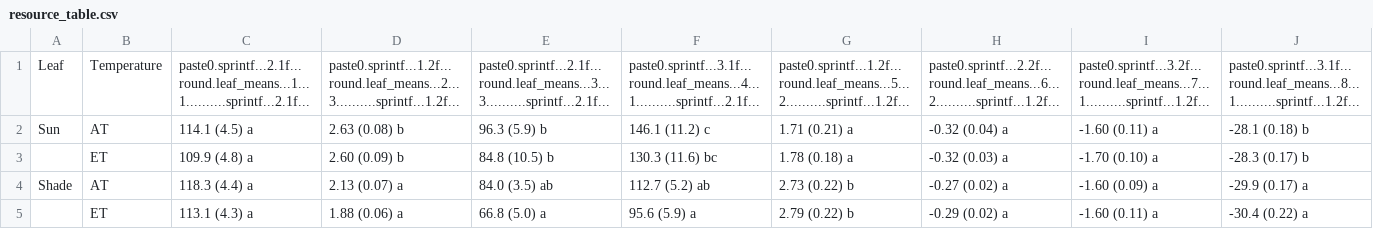
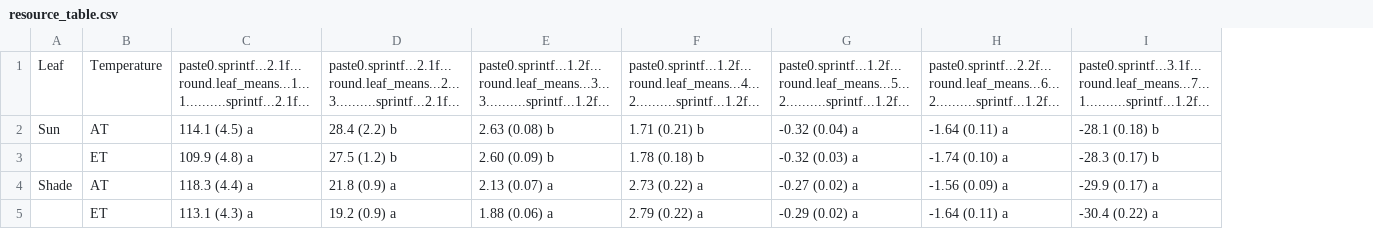
Before and after one commit to CourtneyCampany/WTC3_tree, a CSV file: master_scripts/resource_table.csv, drawn as a sheet; removed rows and columns are numbered as before the commit, all else as after; the diff names each change by its address in the sheet, - before the commit and + after, or states it on an @@ line.

Commit message:
removed Aci added amax kl and amax in table
new stats

started new gmes

manuscript edits

```diff
--- a/master_scripts/resource_table.csv
+++ b/master_scripts/resource_table.csv
+column D, rows 1-5: paste0.sprintf...2.1f...round.leaf_means...2...3..........sprintf...2.1f... | 28.4 (2.2) b | 27.5 (1.2) b | 21.8 (0.9) a | 19.2 (0.9) a
-column E, rows 1-5: paste0.sprintf...2.1f...round.leaf_means...3...3..........sprintf...2.1f... | 96.3 (5.9) b | 84.8 (10.5) b | 84.0 (3.5) ab | 66.8 (5.0) a
-column F, rows 1-5: paste0.sprintf...3.1f...round.leaf_means...4...1..........sprintf...2.1f... | 146.1 (11.2) c | 130.3 (11.6) bc | 112.7 (5.2) ab | 95.6 (5.9) a
-column G, rows 1-5: paste0.sprintf...1.2f...round.leaf_means...5...2..........sprintf...1.2f... | 1.71 (0.21) a | 1.78 (0.18) a | 2.73 (0.22) b | 2.79 (0.22) b
+column F, rows 1-5: paste0.sprintf...1.2f...round.leaf_means...4...2..........sprintf...1.2f... | 1.71 (0.21) b | 1.78 (0.18) b | 2.73 (0.22) a | 2.79 (0.22) a
-column I, rows 1-5: paste0.sprintf...3.2f...round.leaf_means...7...1..........sprintf...1.2f... | -1.60 (0.11) a | -1.70 (0.10) a | -1.60 (0.09) a | -1.60 (0.11) a
+column H, rows 1-5: paste0.sprintf...2.2f...round.leaf_means...6...2..........sprintf...1.2f... | -1.64 (0.11) a | -1.74 (0.10) a | -1.56 (0.09) a | -1.64 (0.11) a
-E1: paste0.sprintf...1.2f...round.leaf_means...2...3..........sprintf...1.2f...
+E1: paste0.sprintf...1.2f...round.leaf_means...3...3..........sprintf...1.2f...
-G1: paste0.sprintf...2.2f...round.leaf_means...6...2..........sprintf...1.2f...
+G1: paste0.sprintf...1.2f...round.leaf_means...5...2..........sprintf...1.2f...
-I1: paste0.sprintf...3.1f...round.leaf_means...8...1..........sprintf...1.2f...
+I1: paste0.sprintf...3.1f...round.leaf_means...7...1..........sprintf...1.2f...
```
Also changed, not shown: 15 other files.
